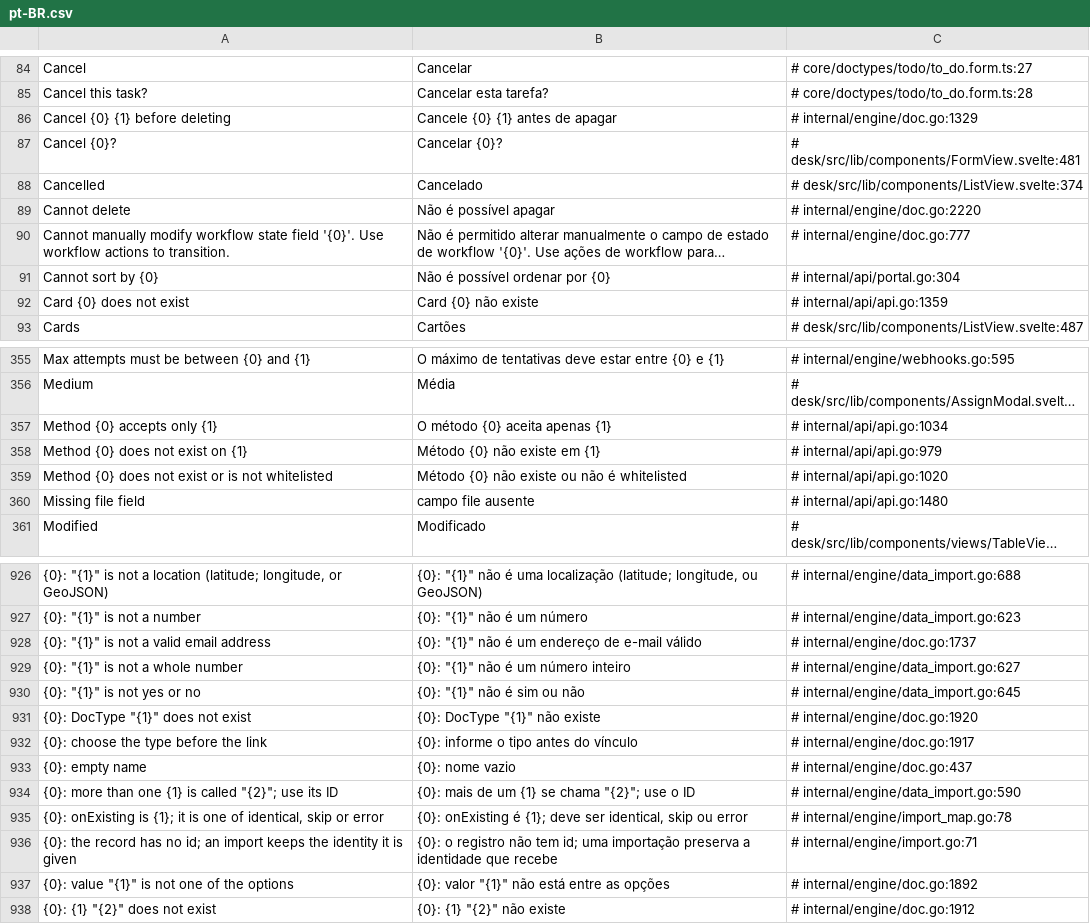
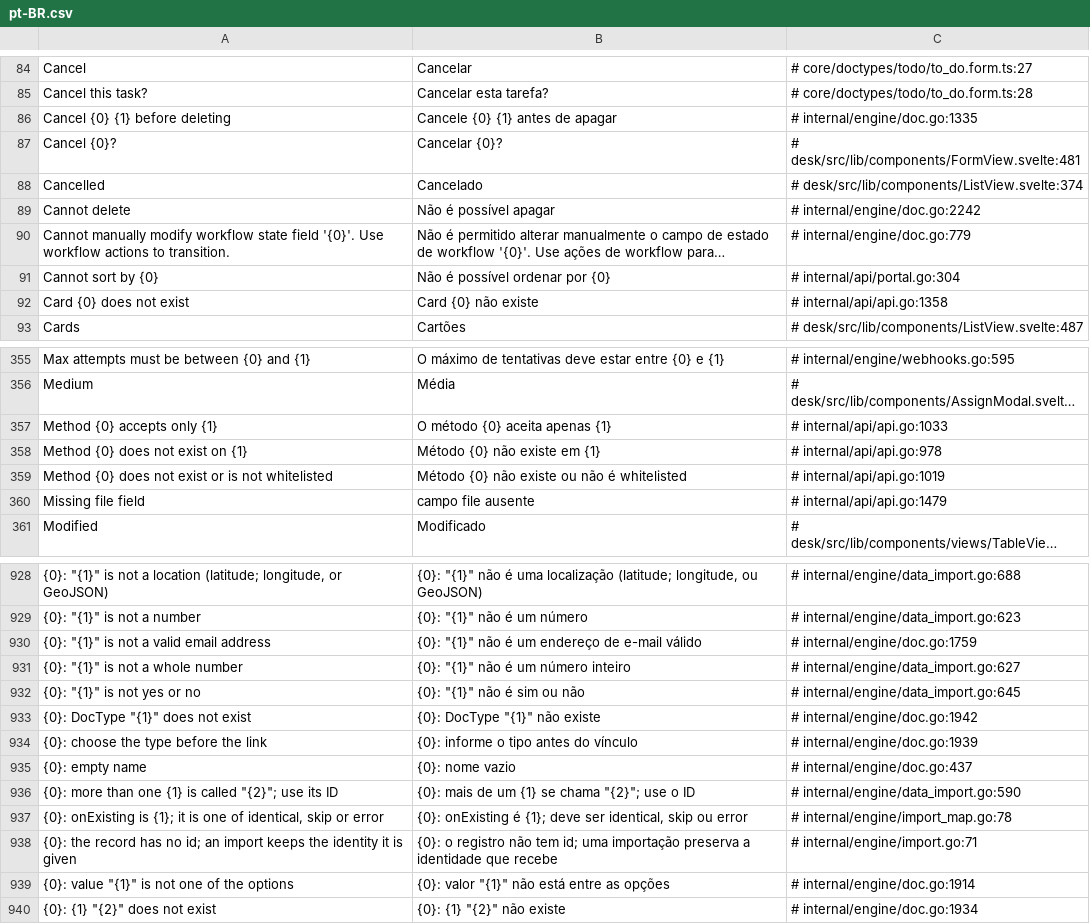
Before and after one commit to jrvidotti/ddcore, a CSV file: core/translations/pt-BR.csv, drawn as a sheet; only a part is shown, gaps mark what is left out; long unchanged cells end in …; addresses are those after the commit; the diff covers the shown part only; the diff names each change by its address in the sheet, - before the commit and + after, or states it on an @@ line.

```diff
--- a/core/translations/pt-BR.csv
+++ b/core/translations/pt-BR.csv
-C86: # internal/engine/doc.go:1329
+C86: # internal/engine/doc.go:1335
-C89: # internal/engine/doc.go:2220
+C89: # internal/engine/doc.go:2242
-C90: # internal/engine/doc.go:777
+C90: # internal/engine/doc.go:779
-C92: # internal/api/api.go:1359
+C92: # internal/api/api.go:1358
-C357: # internal/api/api.go:1034
+C357: # internal/api/api.go:1033
-C358: # internal/api/api.go:979
+C358: # internal/api/api.go:978
-C359: # internal/api/api.go:1020
+C359: # internal/api/api.go:1019
-C360: # internal/api/api.go:1480
+C360: # internal/api/api.go:1479
-C930: # internal/engine/doc.go:1737
+C930: # internal/engine/doc.go:1759
-C933: # internal/engine/doc.go:1920
+C933: # internal/engine/doc.go:1942
-C934: # internal/engine/doc.go:1917
+C934: # internal/engine/doc.go:1939
-C939: # internal/engine/doc.go:1892
+C939: # internal/engine/doc.go:1914
-C940: # internal/engine/doc.go:1912
+C940: # internal/engine/doc.go:1934
```
Also changed, not shown: 2 added rows and 73 edited cells elsewhere in this file, 14 other files.
